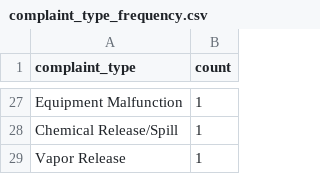
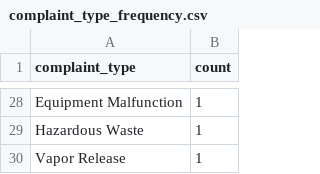
Before and after one commit to anastasiajourno/live_pipeline, a CSV file: exported_data/complaint_type_frequency.csv, drawn as a sheet; only a part is shown, gaps mark what is left out; addresses are those after the commit; the diff covers the shown part only; the diff names each change by its address in the sheet, - before the commit and + after, or states it on an @@ line.

```diff
--- a/exported_data/complaint_type_frequency.csv
+++ b/exported_data/complaint_type_frequency.csv
-A29 (complaint_type): Chemical Release/Spill
+A29 (complaint_type): Hazardous Waste
```
Also changed, not shown: 3 added rows, 2 removed rows, 4 moved rows and 9 edited cells elsewhere in this file, exported_data/county_frequency.csv, exported_data/invalid_counties.csv, 1 other file.
